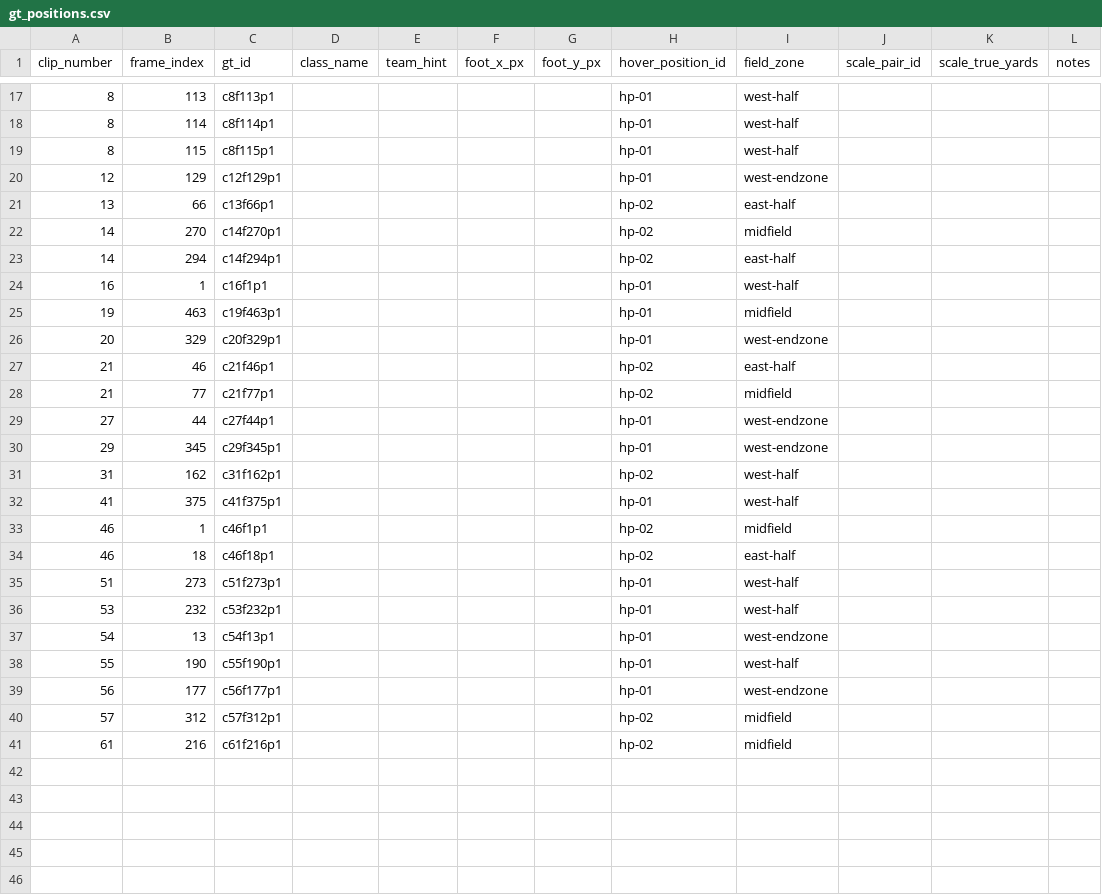
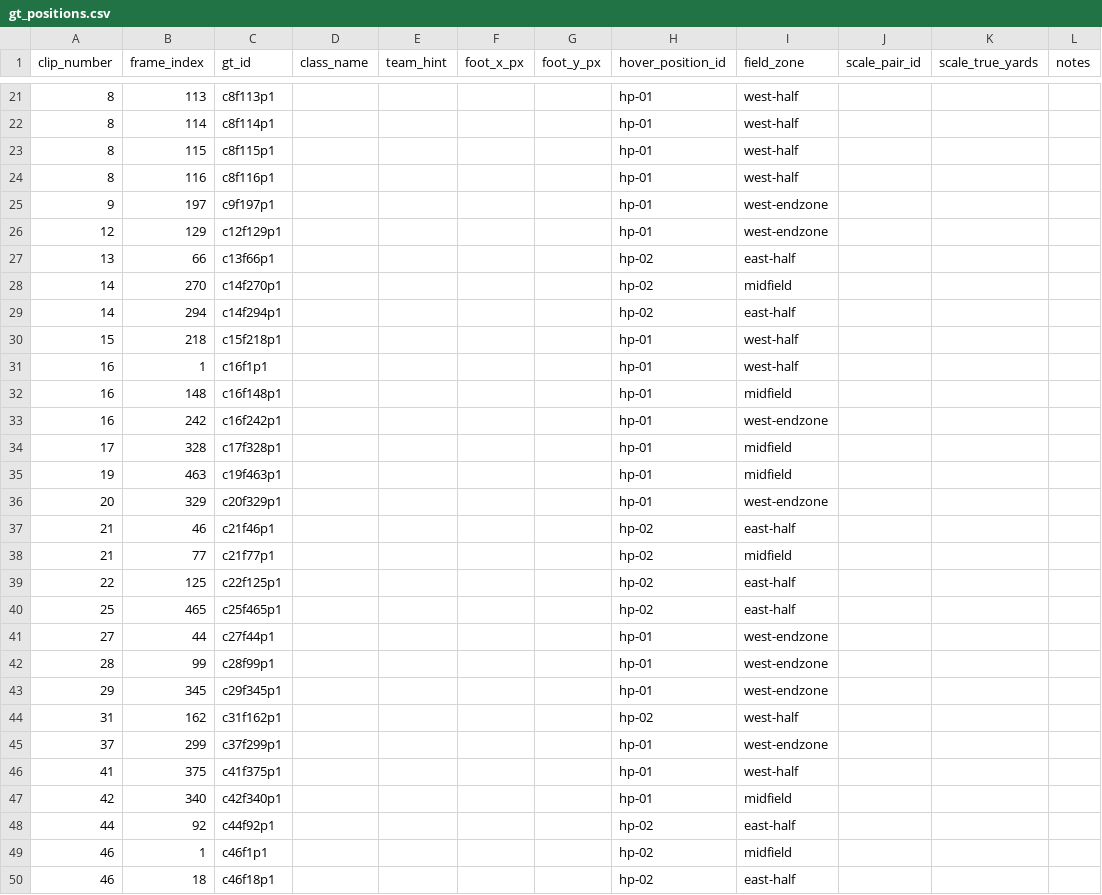
Before and after one commit to christianlohr9/flag_football_ep, a CSV file: data/reference/gt_positions.csv, drawn as a sheet; only a part is shown, gaps mark what is left out; the shorter side is filled out with more unchanged rows; the diff covers the shown part only.

Commit message:
docs(02.1-15): seed 60 GT frames for hand labelling (Task 2 prep)
ffep cv accuracy --prepare --n-frames 60 against the real session
tracks: stratified across clips (37 distinct), across the four field
zones that actually have tracked players (west-endzone, west-half,
midfield, east-half -- east-endzone has zero candidates, see below),
and both hover positions (hp-01: 40, hp-02: 20). ~1374 simultaneously
tracked players across the 60 frames, comfortably enough material for
the 200-point labelling target.

No track in the entire 341,461-row session ever reaches past x=44.2
yards (field length is 50), so "east-endzone" is not a labelling
oversight -- this footage's tracked action never got that close to the
east goal line under either hover position's homography. Flagged for
the operator at the checkpoint; not fabricated here.

Coordinates/class_name still null -- this is the pre-labelling seed
state only, not the labelled ground truth.

```diff
--- a/data/reference/gt_positions.csv
+++ b/data/reference/gt_positions.csv
@@ -19,2 +23,4 @@ clip_number,frame_index,gt_id,class_name,team_hint,foot_x_px,foot_y_px,hover_pos
 8,115,c8f115p1,,,,,hp-01,west-half,,,
+8,116,c8f116p1,,,,,hp-01,west-half,,,
+9,197,c9f197p1,,,,,hp-01,west-endzone,,,
 12,129,c12f129p1,,,,,hp-01,west-endzone,,,
@@ -23,3 +29,7 @@ clip_number,frame_index,gt_id,class_name,team_hint,foot_x_px,foot_y_px,hover_pos
 14,294,c14f294p1,,,,,hp-02,east-half,,,
+15,218,c15f218p1,,,,,hp-01,west-half,,,
 16,1,c16f1p1,,,,,hp-01,west-half,,,
+16,148,c16f148p1,,,,,hp-01,midfield,,,
+16,242,c16f242p1,,,,,hp-01,west-endzone,,,
+17,328,c17f328p1,,,,,hp-01,midfield,,,
 19,463,c19f463p1,,,,,hp-01,midfield,,,
@@ -28,6 +38,12 @@ clip_number,frame_index,gt_id,class_name,team_hint,foot_x_px,foot_y_px,hover_pos
 21,77,c21f77p1,,,,,hp-02,midfield,,,
+22,125,c22f125p1,,,,,hp-02,east-half,,,
+25,465,c25f465p1,,,,,hp-02,east-half,,,
 27,44,c27f44p1,,,,,hp-01,west-endzone,,,
+28,99,c28f99p1,,,,,hp-01,west-endzone,,,
 29,345,c29f345p1,,,,,hp-01,west-endzone,,,
 31,162,c31f162p1,,,,,hp-02,west-half,,,
+37,299,c37f299p1,,,,,hp-01,west-endzone,,,
 41,375,c41f375p1,,,,,hp-01,west-half,,,
+42,340,c42f340p1,,,,,hp-01,midfield,,,
+44,92,c44f92p1,,,,,hp-02,east-half,,,
 46,1,c46f1p1,,,,,hp-02,midfield,,,
```
Also changed, not shown: 8 added rows elsewhere in this file.
